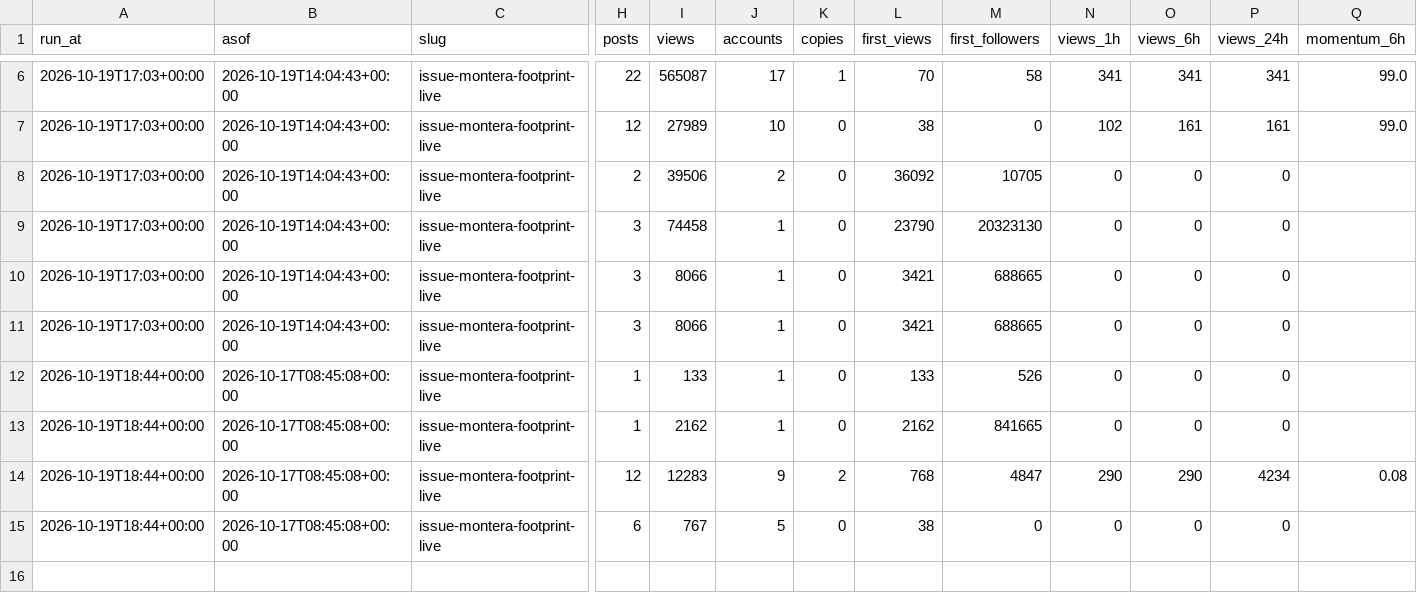
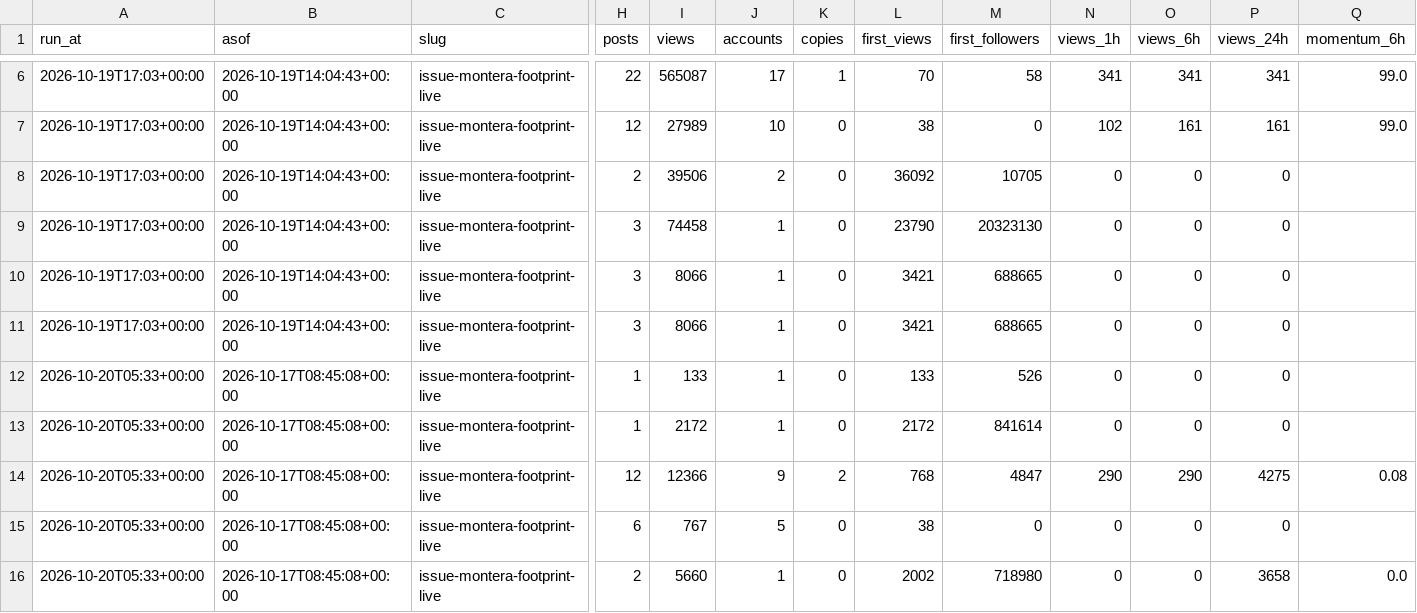
Before and after one commit to htownz/narrative-tracker, a CSV file: data/features/issue-montera-footprint-live.csv, drawn as a sheet; only a part is shown, gaps mark what is left out; rows hold the shown columns only; the diff names each change by its address in the sheet, - before the commit and + after, or states it on an @@ line.

```diff
--- a/data/features/issue-montera-footprint-live.csv
+++ b/data/features/issue-montera-footprint-live.csv
-A12:A15 (run_at): 2026-10-19T18:44+00:00
+A12:A15 (run_at): 2026-10-20T05:33+00:00
-I13 (views): 2162
+I13 (views): 2172
-L13 (first_views): 2162
+L13 (first_views): 2172
-M13 (first_followers): 841665
+M13 (first_followers): 841614
-I14 (views): 12283
+I14 (views): 12366
-P14 (views_24h): 4234
+P14 (views_24h): 4275
+row 16: 2026-10-20T05:33+00:00 | 2026-10-17T08:45:08+00:00 | issue-montera-footprint-live | 2 | 5660 | 1 | 0 | 2002 | 718980 | 0 | 0 | 3658 | 0.0
```
Also changed, not shown: data/features/issue-grid-live.csv, data/features/picks.csv, 42 other files.
